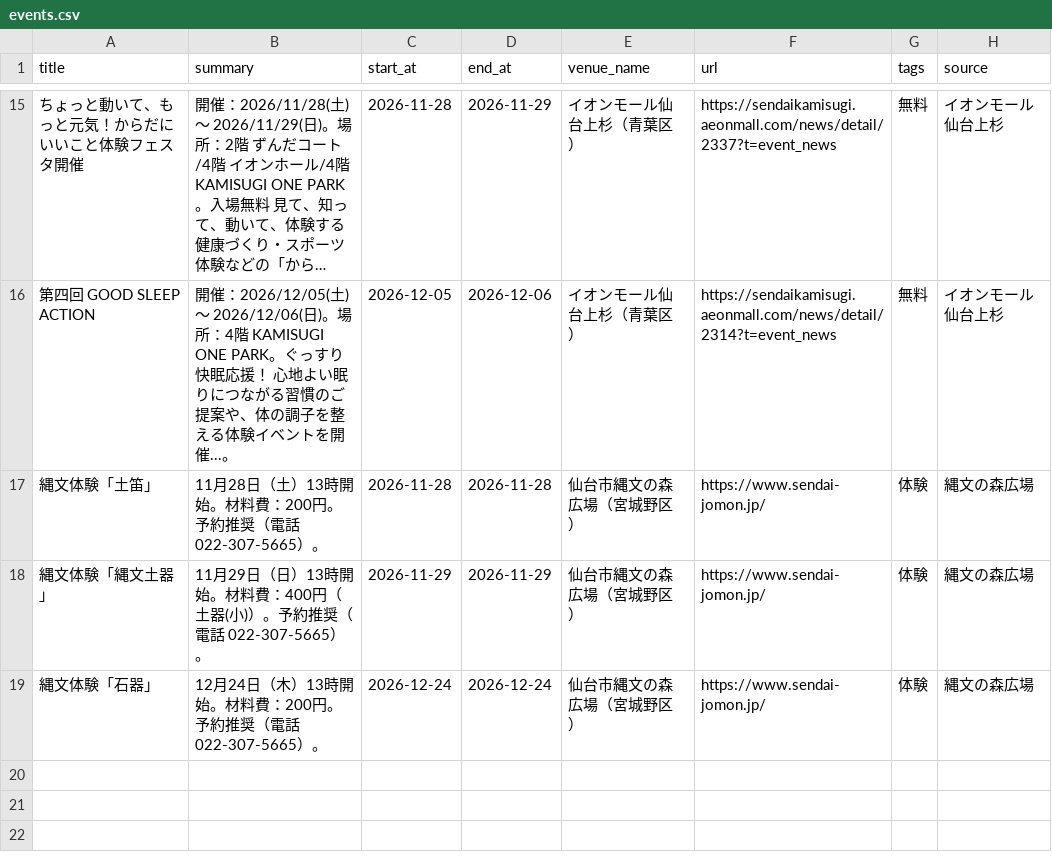
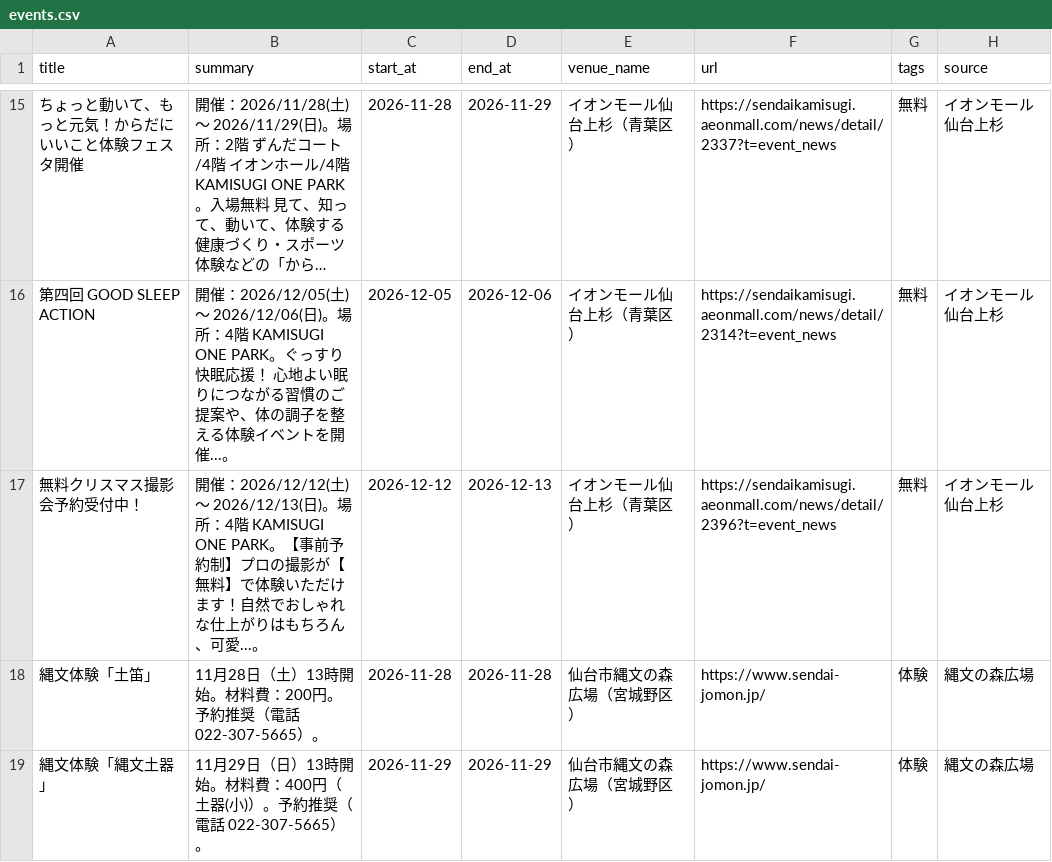
Before and after one commit to ndagsudo/sendai-kids-events, a CSV file: data/events.csv, drawn as a sheet; only a part is shown, gaps mark what is left out; the shorter side is filled out with more unchanged rows; long unchanged cells end in …; the diff names each change by its address in the sheet, - before the commit and + after, or states it on an @@ line.

```diff
--- a/data/events.csv
+++ b/data/events.csv
+row 17: 無料クリスマス撮影会予約受付中！ | 開催：2026/12/12(土) 〜 2026/12/13(日)。場所：4階 KAMISUGI ONE PARK。【事前予約制】プロの撮影が【無料】で体験いただけます！自然でおしゃれな仕上がりはもちろん、可愛...。 | 2026-12-12 | 2026-12-13 | イオンモール仙台上杉（青葉区） | https://sendaikamisugi.aeonmall.com/news/detail/2396?t=event_news | 無料 | イオンモール仙台上杉
```
Also changed, not shown: 4 other files.
